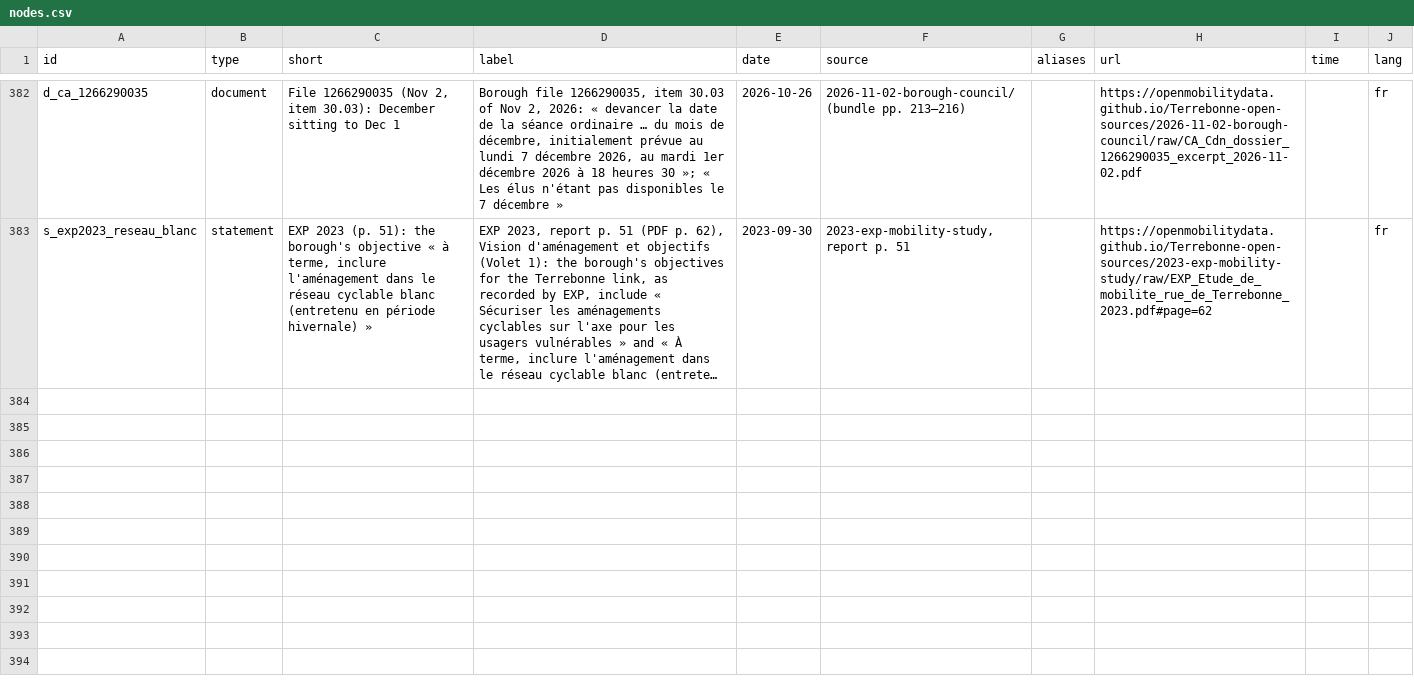
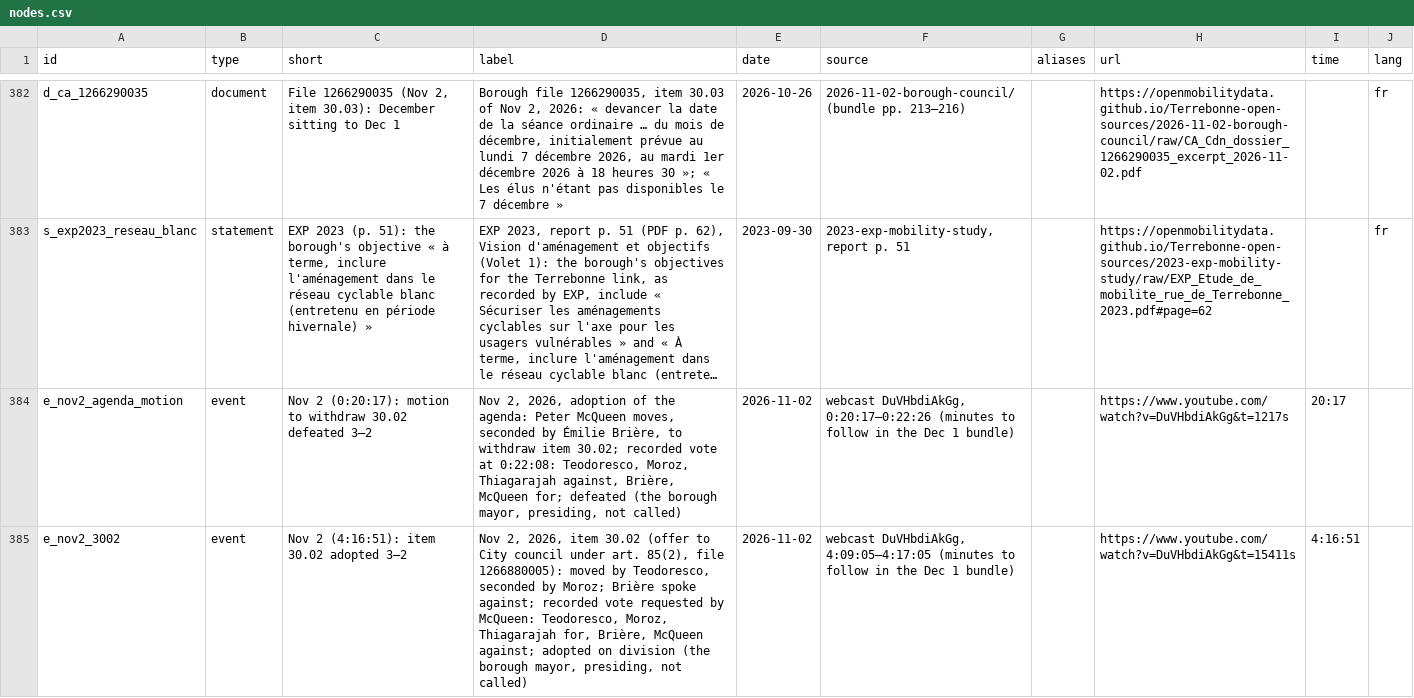
Before and after one commit to OpenMobilityData/Terrebonne-open-sources, a CSV file: 2026-evidence-graph/nodes.csv, drawn as a sheet; only a part is shown, gaps mark what is left out; long unchanged cells end in …; the diff covers the shown part only; the diff names each change by its address in the sheet, - before the commit and + after, or states it on an @@ line.

```diff
--- a/2026-evidence-graph/nodes.csv
+++ b/2026-evidence-graph/nodes.csv
+row 384: e_nov2_agenda_motion | event | Nov 2 (0:20:17): motion to withdraw 30.02 defeated 3–2 | Nov 2, 2026, adoption of the agenda: Peter McQueen moves, seconded by Émilie Brière, to withdraw item 30.02; recorded vote at 0:22:08: Teodoresco, Moroz, Thiagarajah against, Brière, McQueen for; defeated (the borough mayor, presiding, not called) | 2026-11-02 | webcast DuVHbdiAkGg, 0:20:17–0:22:26 (minutes to follow in the Dec 1 bundle) |  | https://www.youtube.com/watch?v=DuVHbdiAkGg&t=1217s | 20:17
+row 385: e_nov2_3002 | event | Nov 2 (4:16:51): item 30.02 adopted 3–2 | Nov 2, 2026, item 30.02 (offer to City council under art. 85(2), file 1266880005): moved by Teodoresco, seconded by Moroz; Brière spoke against; recorded vote requested by McQueen: Teodoresco, Moroz, Thiagarajah for, Brière, McQueen against; adopted on division (the borough mayor, presiding, not called) | 2026-11-02 | webcast DuVHbdiAkGg, 4:09:05–4:17:05 (minutes to follow in the Dec 1 bundle) |  | https://www.youtube.com/watch?v=DuVHbdiAkGg&t=15411s | 4:16:51
```
Also changed, not shown: 1 added row and 5 edited cells elsewhere in this file, 2026-evidence-graph/edges.csv, 2026-poster-winter-numbers/timeline.csv, 14 other files.
